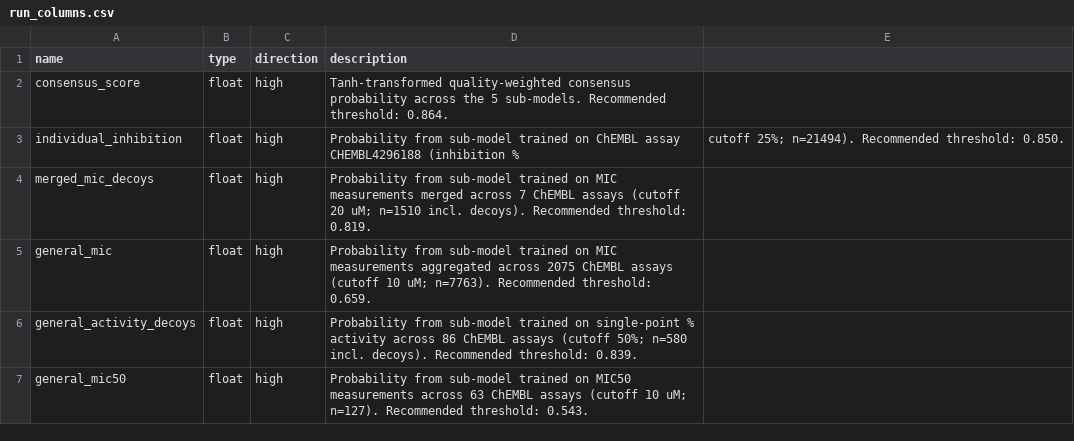
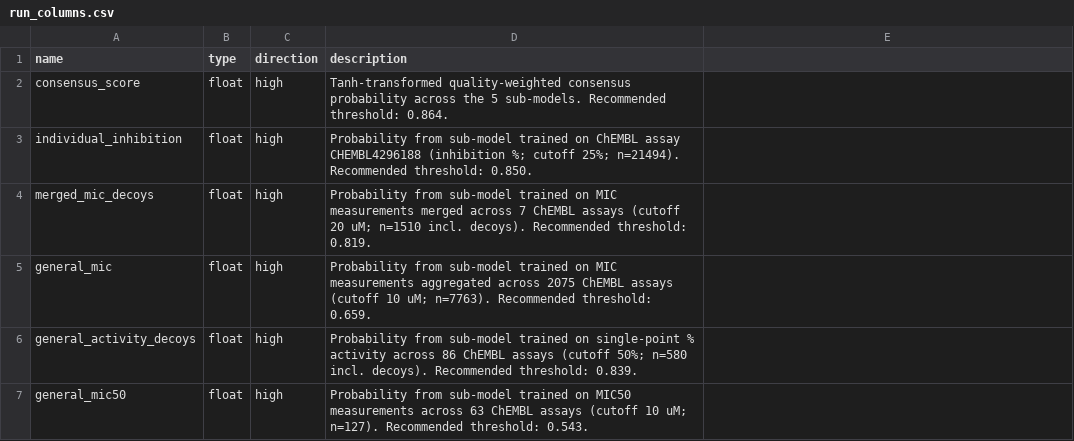
Before and after one commit to ersilia-os/eos21dr, a CSV file: model/framework/columns/run_columns.csv, drawn as a sheet.

```diff
--- a/model/framework/columns/run_columns.csv
+++ b/model/framework/columns/run_columns.csv
@@ -2,3 +2,3 @@ name,type,direction,description
 consensus_score,float,high,Tanh-transformed quality-weighted consensus probability across the 5 sub-models. Recommended threshold: 0.864.
-individual_inhibition,float,high,Probability from sub-model trained on ChEMBL assay CHEMBL4296188 (inhibition %, cutoff 25%; n=21494). Recommended threshold: 0.850.
+individual_inhibition,float,high,Probability from sub-model trained on ChEMBL assay CHEMBL4296188 (inhibition %; cutoff 25%; n=21494). Recommended threshold: 0.850.
 merged_mic_decoys,float,high,Probability from sub-model trained on MIC measurements merged across 7 ChEMBL assays (cutoff 20 uM; n=1510 incl. decoys). Recommended threshold: 0.819.
```
